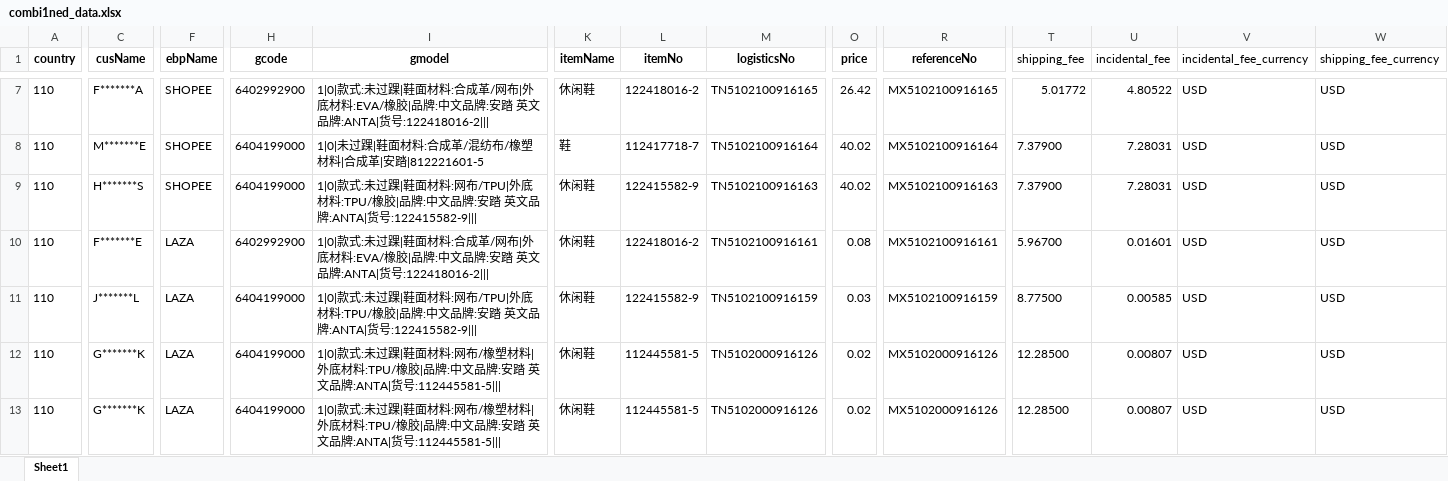
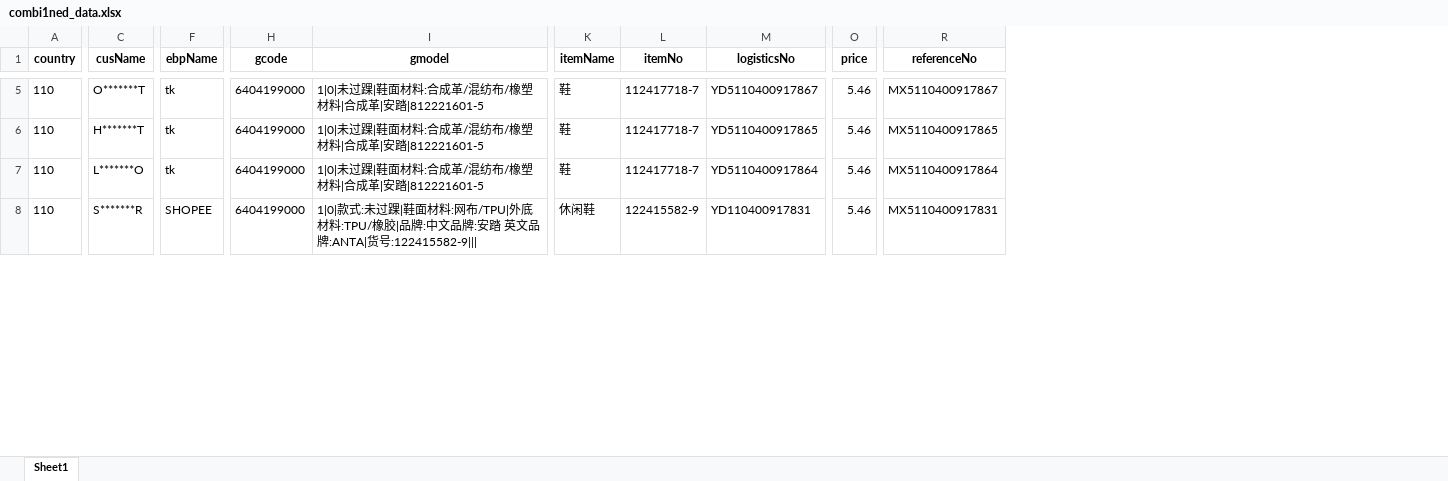
Before and after one commit to liujunback/kerry, an Excel workbook: TMS/其他/combi1ned_data.xlsx, sheet Sheet1, drawn as a sheet; only a part is shown, gaps mark what is left out; values as stored, in another font and other column widths than the file's, no borders; removed rows and columns are numbered as before the commit, all else as after; rows hold the shown columns only; the diff covers the shown part only; the diff names each change by its address in the sheet, - before the commit and + after, or states it on an @@ line.

```diff
--- a/TMS/其他/combi1ned_data.xlsx (sheet Sheet1)
+++ b/TMS/其他/combi1ned_data.xlsx (sheet Sheet1)
-column T (shipping_fee), rows 7-8: 5.01772 | 7.37900; rows 10-11: 5.96700 | 8.77500
-column U (incidental_fee), rows 7-8: 4.80522 | 7.28031; rows 10-11: 0.01601 | 0.00585
-column V (incidental_fee_currency), rows 7-8: USD | USD; rows 10-11: USD | USD
-column W (shipping_fee_currency), rows 7-8: USD | USD; rows 10-11: USD | USD
-C5 (cusName): F*******A
+C5 (cusName): O*******T
-F5:F6 (ebpName): SHOPEE
+F5:F6 (ebpName): tk
-H5 (gcode): 6402992900
+H5 (gcode): 6404199000
-I5 (gmodel): 1|0|款式:未过踝|鞋面材料:合成革/网布|外底材料:EVA/橡胶|品牌:中文品牌:安踏 英文品牌:ANTA|货号:122418016-2|||
+I5 (gmodel): 1|0|未过踝|鞋面材料:合成革/混纺布/橡塑材料|合成革|安踏|812221601-5
-K5 (itemName): 休闲鞋
+K5 (itemName): 鞋
-L5 (itemNo): 122418016-2
+L5 (itemNo): 112417718-7
-M5 (logisticsNo): TN5102100916165
+M5 (logisticsNo): YD5110400917867
-O5 (price): 26.42
+O5 (price): 5.46
-R5 (referenceNo): MX5102100916165
+R5 (referenceNo): MX5110400917867
-C6 (cusName): M*******E
+C6 (cusName): H*******T
-M6 (logisticsNo): TN5102100916164
+M6 (logisticsNo): YD5110400917865
-O6 (price): 40.02
+O6 (price): 5.46
-R6 (referenceNo): MX5102100916164
+R6 (referenceNo): MX5110400917865
-row 9: 110 | H*******S | SHOPEE | 6404199000 | 1|0|款式:未过踝|鞋面材料:网布/TPU|外底材料:TPU/橡胶|品牌:中文品牌:安踏 英文品牌:ANTA|货号:122415582-9||| | 休闲鞋 | 122415582-9 | TN5102100916163 | 40.02 | MX5102100916163 | 7.37900 | 7.28031 | USD | USD
-C7 (cusName): F*******E
+C7 (cusName): L*******O
-F7 (ebpName): LAZA
+F7 (ebpName): tk
-H7 (gcode): 6402992900
+H7 (gcode): 6404199000
-I7 (gmodel): 1|0|款式:未过踝|鞋面材料:合成革/网布|外底材料:EVA/橡胶|品牌:中文品牌:安踏 英文品牌:ANTA|货号:122418016-2|||
+I7 (gmodel): 1|0|未过踝|鞋面材料:合成革/混纺布/橡塑材料|合成革|安踏|812221601-5
-K7 (itemName): 休闲鞋
+K7 (itemName): 鞋
-L7 (itemNo): 122418016-2
+L7 (itemNo): 112417718-7
-M7 (logisticsNo): TN5102100916161
+M7 (logisticsNo): YD5110400917864
-O7 (price): 0.08
+O7 (price): 5.46
-R7 (referenceNo): MX5102100916161
+R7 (referenceNo): MX5110400917864
-C8 (cusName): J*******L
+C8 (cusName): S*******R
-F8 (ebpName): LAZA
+F8 (ebpName): SHOPEE
-M8 (logisticsNo): TN5102100916159
+M8 (logisticsNo): YD110400917831
-O8 (price): 0.03
+O8 (price): 5.46
-R8 (referenceNo): MX5102100916159
+R8 (referenceNo): MX5110400917831
-row 12: 110 | G*******K | LAZA | 6404199000 | 1|0|款式:未过踝|鞋面材料:网布/橡塑材料|外底材料:TPU/橡胶|品牌:中文品牌:安踏 英文品牌:ANTA|货号:112445581-5||| | 休闲鞋 | 112445581-5 | TN5102000916126 | 0.02 | MX5102000916126 | 12.28500 | 0.00807 | USD | USD
-row 13: 110 | G*******K | LAZA | 6404199000 | 1|0|款式:未过踝|鞋面材料:网布/橡塑材料|外底材料:TPU/橡胶|品牌:中文品牌:安踏 英文品牌:ANTA|货号:112445581-5||| | 休闲鞋 | 112445581-5 | TN5102000916126 | 0.02 | MX5102000916126 | 12.28500 | 0.00807 | USD | USD
```
Also changed, not shown: 12 removed rows and 125 edited cells elsewhere in this sheet, FOMS生产主流程/其他/wave_numbers.xlsx, 15 other files.
